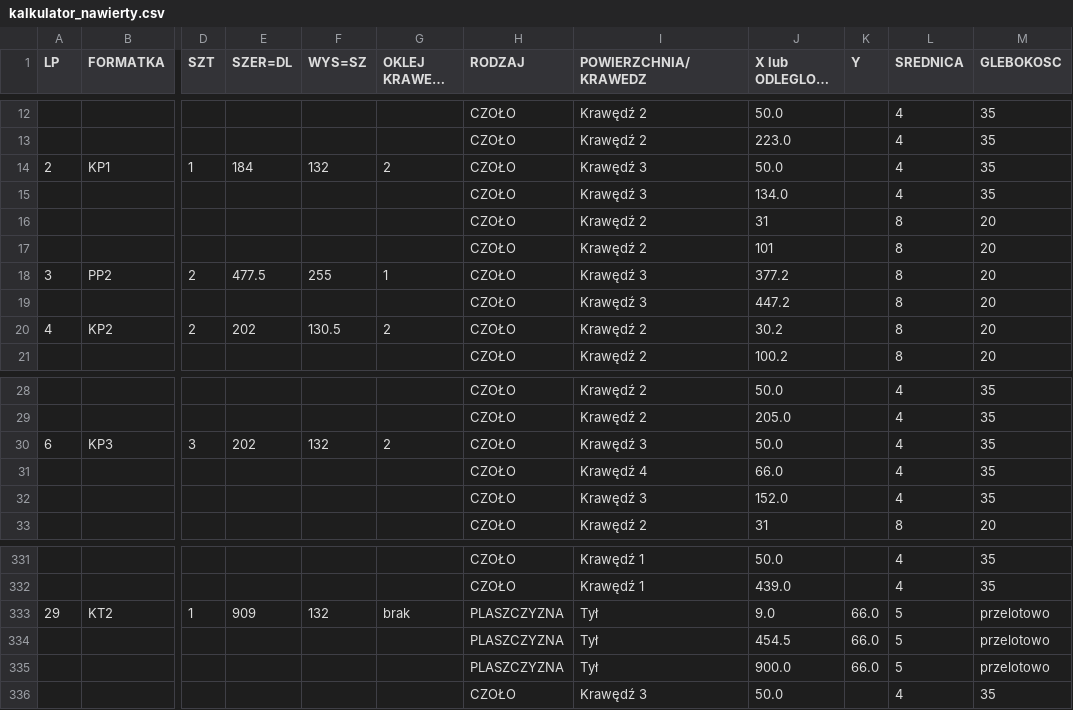
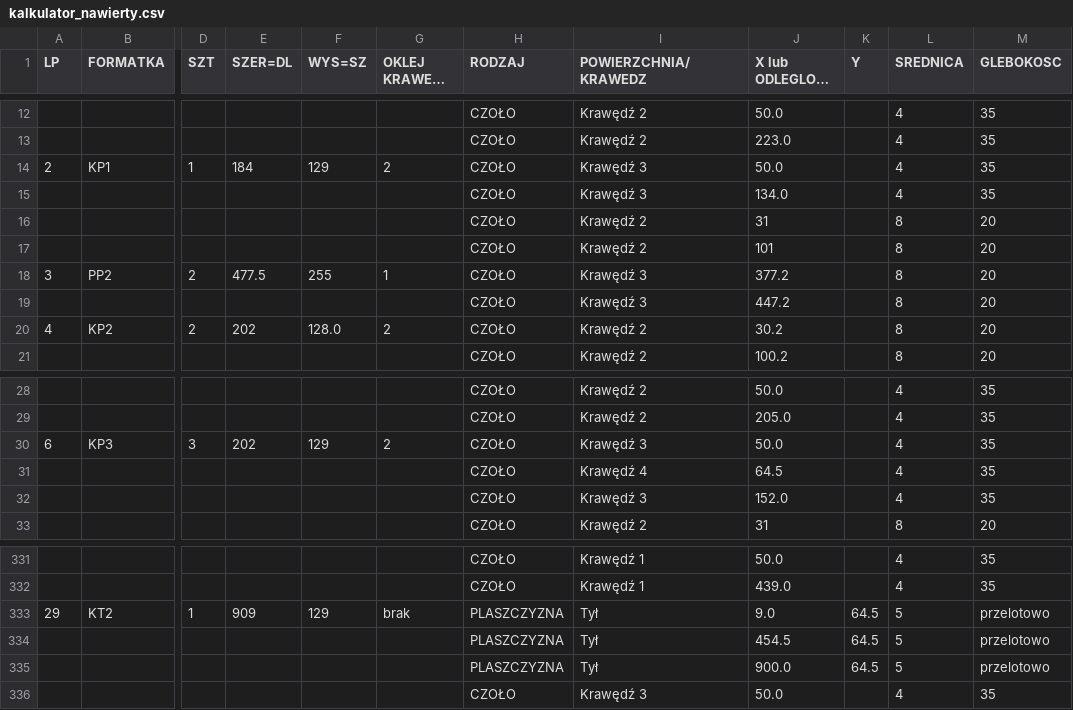
Before and after one commit to toboche/home-furniture, a CSV file: pralnia/wyniki/kalkulator_nawierty.csv, drawn as a sheet; only a part is shown, gaps mark what is left out; long unchanged cells end in …; the diff names each change by its address in the sheet, - before the commit and + after, or states it on an @@ line.

```diff
--- a/pralnia/wyniki/kalkulator_nawierty.csv
+++ b/pralnia/wyniki/kalkulator_nawierty.csv
-F14 (WYS=SZ): 132
+F14 (WYS=SZ): 129
-F20 (WYS=SZ): 130.5
+F20 (WYS=SZ): 128.0
-F30 (WYS=SZ): 132
+F30 (WYS=SZ): 129
-J31 (X lub ODLEGLOSC OD 0): 66.0
+J31 (X lub ODLEGLOSC OD 0): 64.5
-F333 (WYS=SZ): 132
+F333 (WYS=SZ): 129
-K333:K335 (Y): 66.0
+K333:K335 (Y): 64.5
```
Also changed, not shown: pralnia/wyniki/formatki.csv, 12 other files.
